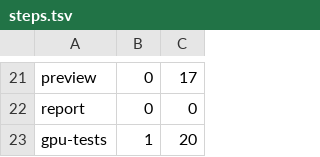
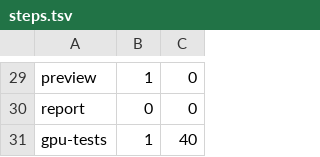
Before and after one commit to cihantanaydin-svg/WenArt_RUN, a TSV file: results/library/growth/steps.tsv, drawn as a sheet; only a part is shown, gaps mark what is left out; addresses are those after the commit; the diff covers the shown part only; the diff names each change by its address in the sheet, - before the commit and + after, or states it on an @@ line.

```diff
--- a/results/library/growth/steps.tsv
+++ b/results/library/growth/steps.tsv
-B29: 0
+B29: 1
-C29: 17
+C29: 0
-C31: 20
+C31: 40
```
Also changed, not shown: 8 added rows and 18 edited cells elsewhere in this file, 30 other files.
